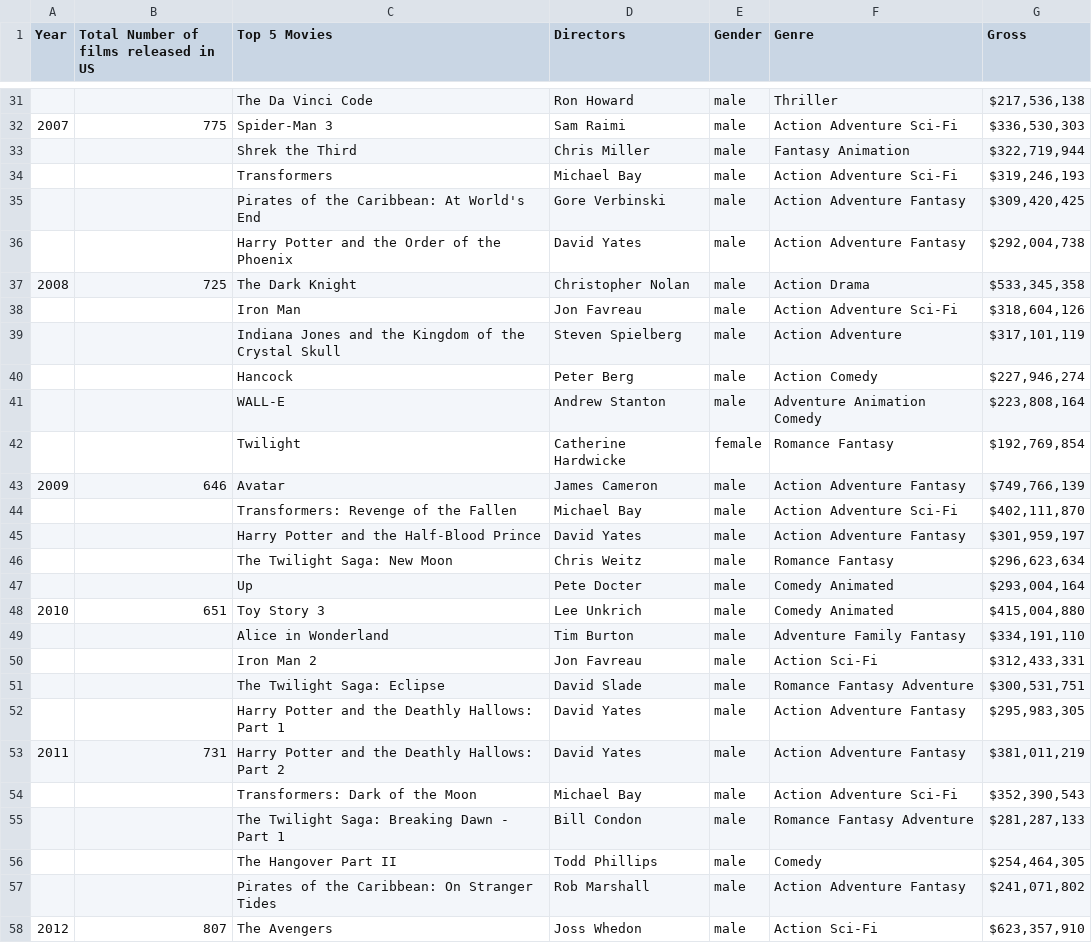
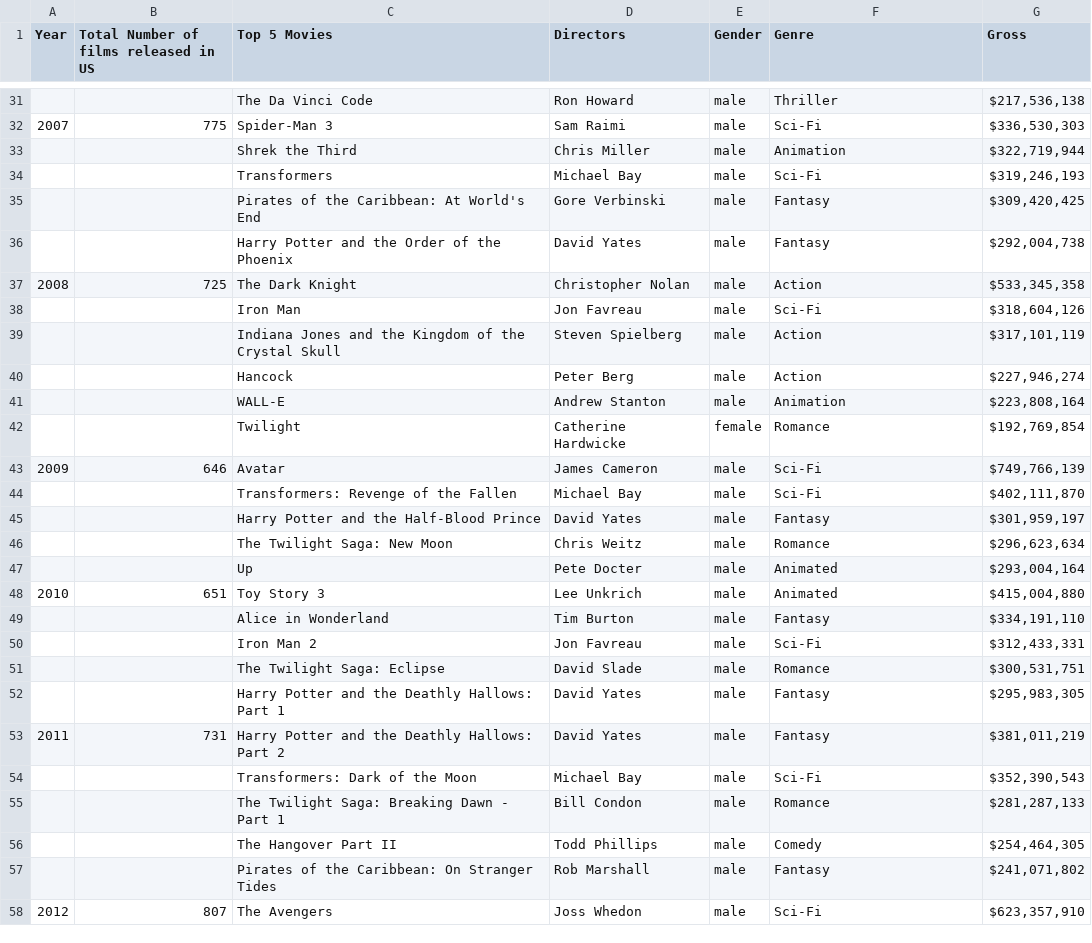
Before and after one commit to clockacamel/movie_datasets, a CSV file: final_male_female.csv, drawn as a sheet; only a part is shown, gaps mark what is left out; the diff covers the shown part only.

```diff
--- a/final_male_female.csv
+++ b/final_male_female.csv
@@ -31,28 +31,28 @@ Year,Total Number of films released in US,Top 5 Movies,Directors,Gender,Genre,Gr
 ,,The Da Vinci Code,Ron Howard,male,Thriller,"$217,536,138"
-2007,775,Spider-Man 3,Sam Raimi,male,Action Adventure Sci-Fi,"$336,530,303"
-,,Shrek the Third,Chris Miller,male,Fantasy Animation,"$322,719,944"
-,,Transformers,Michael Bay,male,Action Adventure Sci-Fi,"$319,246,193"
-,,Pirates of the Caribbean: At World's End,Gore Verbinski,male,Action Adventure Fantasy,"$309,420,425"
-,,Harry Potter and the Order of the Phoenix,David Yates,male,Action Adventure Fantasy,"$292,004,738"
-2008,725,The Dark Knight,Christopher Nolan,male,Action Drama,"$533,345,358"
-,,Iron Man,Jon Favreau,male,Action Adventure Sci-Fi,"$318,604,126"
-,,Indiana Jones and the Kingdom of the Crystal Skull,Steven Spielberg,male,Action Adventure,"$317,101,119"
-,,Hancock,Peter Berg,male,Action Comedy,"$227,946,274"
-,,WALL-E,Andrew Stanton,male,Adventure Animation Comedy,"$223,808,164"
-,,Twilight,Catherine Hardwicke,female,Romance Fantasy,"$192,769,854"
-2009,646,Avatar,James Cameron,male,Action Adventure Fantasy,"$749,766,139"
-,,Transformers: Revenge of the Fallen,Michael Bay,male,Action Adventure Sci-Fi,"$402,111,870"
-,,Harry Potter and the Half-Blood Prince,David Yates,male,Action Adventure Fantasy,"$301,959,197"
-,,The Twilight Saga: New Moon,Chris Weitz,male,Romance Fantasy,"$296,623,634"
-,,Up,Pete Docter,male,Comedy Animated,"$293,004,164"
-2010,651,Toy Story 3,Lee Unkrich,male,Comedy Animated,"$415,004,880"
-,,Alice in Wonderland,Tim Burton,male,Adventure Family Fantasy,"$334,191,110"
-,,Iron Man 2,Jon Favreau,male,Action Sci-Fi,"$312,433,331"
-,,The Twilight Saga: Eclipse,David Slade,male,Romance Fantasy Adventure,"$300,531,751"
-,,Harry Potter and the Deathly Hallows: Part 1,David Yates,male,Action Adventure Fantasy,"$295,983,305"
-2011,731,Harry Potter and the Deathly Hallows: Part 2,David Yates,male,Action Adventure Fantasy,"$381,011,219"
-,,Transformers: Dark of the Moon,Michael Bay,male,Action Adventure Sci-Fi,"$352,390,543"
-,,The Twilight Saga: Breaking Dawn - Part 1,Bill Condon,male,Romance Fantasy Adventure,"$281,287,133"
+2007,775,Spider-Man 3,Sam Raimi,male,Sci-Fi,"$336,530,303"
+,,Shrek the Third,Chris Miller,male,Animation,"$322,719,944"
+,,Transformers,Michael Bay,male,Sci-Fi,"$319,246,193"
+,,Pirates of the Caribbean: At World's End,Gore Verbinski,male,Fantasy,"$309,420,425"
+,,Harry Potter and the Order of the Phoenix,David Yates,male,Fantasy,"$292,004,738"
+2008,725,The Dark Knight,Christopher Nolan,male,Action,"$533,345,358"
+,,Iron Man,Jon Favreau,male,Sci-Fi,"$318,604,126"
+,,Indiana Jones and the Kingdom of the Crystal Skull,Steven Spielberg,male,Action,"$317,101,119"
+,,Hancock,Peter Berg,male,Action,"$227,946,274"
+,,WALL-E,Andrew Stanton,male,Animation,"$223,808,164"
+,,Twilight,Catherine Hardwicke,female,Romance,"$192,769,854"
+2009,646,Avatar,James Cameron,male,Sci-Fi,"$749,766,139"
+,,Transformers: Revenge of the Fallen,Michael Bay,male,Sci-Fi,"$402,111,870"
+,,Harry Potter and the Half-Blood Prince,David Yates,male,Fantasy,"$301,959,197"
+,,The Twilight Saga: New Moon,Chris Weitz,male,Romance,"$296,623,634"
+,,Up,Pete Docter,male,Animated,"$293,004,164"
+2010,651,Toy Story 3,Lee Unkrich,male,Animated,"$415,004,880"
+,,Alice in Wonderland,Tim Burton,male,Fantasy,"$334,191,110"
+,,Iron Man 2,Jon Favreau,male,Sci-Fi,"$312,433,331"
+,,The Twilight Saga: Eclipse,David Slade,male,Romance,"$300,531,751"
+,,Harry Potter and the Deathly Hallows: Part 1,David Yates,male,Fantasy,"$295,983,305"
+2011,731,Harry Potter and the Deathly Hallows: Part 2,David Yates,male,Fantasy,"$381,011,219"
+,,Transformers: Dark of the Moon,Michael Bay,male,Sci-Fi,"$352,390,543"
+,,The Twilight Saga: Breaking Dawn - Part 1,Bill Condon,male,Romance,"$281,287,133"
 ,,The Hangover Part II,Todd Phillips,male,Comedy,"$254,464,305"
-,,Pirates of the Caribbean: On Stranger Tides,Rob Marshall,male,Action Adventure Fantasy,"$241,071,802"
-2012,807,The Avengers,Joss Whedon,male,Action Sci-Fi,"$623,357,910"
+,,Pirates of the Caribbean: On Stranger Tides,Rob Marshall,male,Fantasy,"$241,071,802"
+2012,807,The Avengers,Joss Whedon,male,Sci-Fi,"$623,357,910"
```
Also changed, not shown: 86 edited cells elsewhere in this file.
